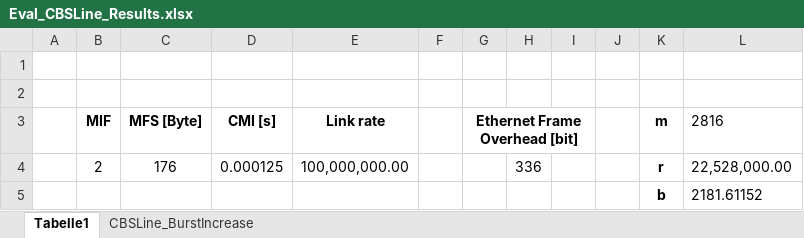
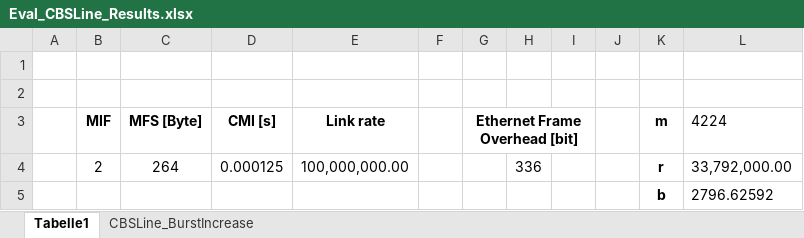
Before and after one commit to JonasHeim/DNC, an Excel workbook: src/main/java/org/networkcalculus/dnc/demos/Eval_CBSLine/Eval_CBSLine_Results.xlsx, sheet Tabelle1, drawn as a sheet; values as stored, in another font and other column widths than the file's, no borders; the diff names each change by its address in the sheet, - before the commit and + after, or states it on an @@ line.

Commit message:
CBSLine evaluation with MFS of 264Byte

```diff
--- a/src/main/java/org/networkcalculus/dnc/demos/Eval_CBSLine/Eval_CBSLine_Results.xlsx (sheet Tabelle1)
+++ b/src/main/java/org/networkcalculus/dnc/demos/Eval_CBSLine/Eval_CBSLine_Results.xlsx (sheet Tabelle1)
-L3: 2816
+L3: 4224
-C4 (MFS [Byte]): 176
+C4 (MFS [Byte]): 264
-L4 (4224): 22,528,000.00
+L4 (4224): 33,792,000.00
-L5 (4224): 2181.61152
+L5 (4224): 2796.62592
```
Also changed, not shown: sheet CBSLine_BurstIncrease, 10 other files.
